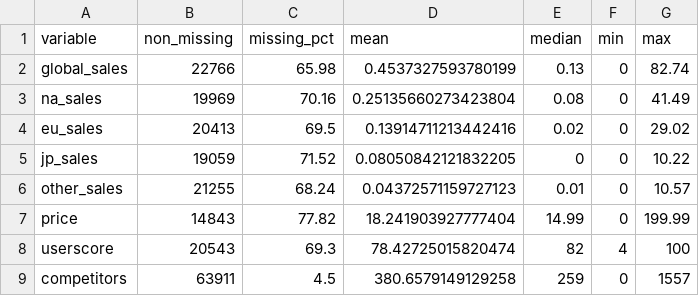
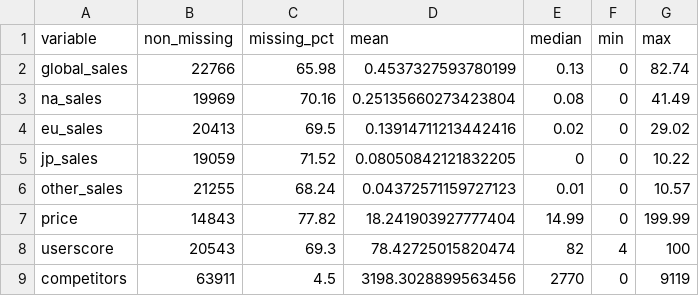
Before and after one commit to IamsadXD/IIMT2641_D8, a CSV file: data/processed/key_variable_overview.csv, drawn as a sheet.

```diff
--- a/data/processed/key_variable_overview.csv
+++ b/data/processed/key_variable_overview.csv
@@ -8,2 +8,2 @@ price,14843,77.82,18.241903927777404,14.99,0,199.99
 userscore,20543,69.3,78.42725015820474,82,4,100
-competitors,63911,4.5,380.6579149129258,259,0,1557
+competitors,63911,4.5,3198.3028899563456,2770,0,9119
```
Also changed, not shown: 2 other files.
